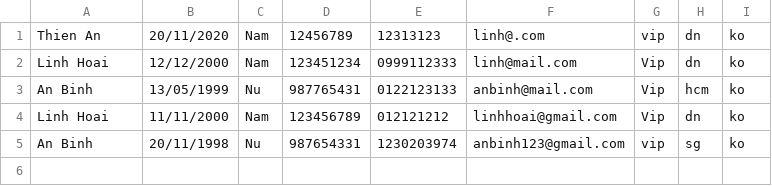
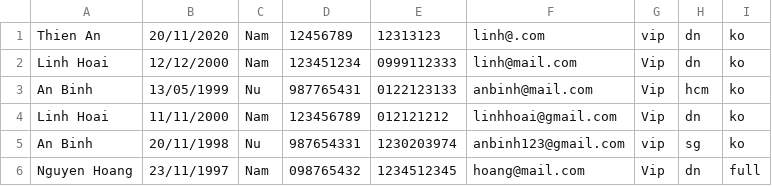
Before and after one commit to C0920G1-NguyenQuangHoaiLinh/C0920G1-NguyenQuangHoaiLinh, a CSV file: FuramaResort/src/data/Customer.csv, drawn as a sheet.

```diff
--- a/FuramaResort/src/data/Customer.csv
+++ b/FuramaResort/src/data/Customer.csv
@@ -5 +5,2 @@ Linh Hoai, 11/11/2000, Nam, 123456789, 012121212, linhhoai@gmail.com, Vip, dn, k
 An Binh, 20/11/1998, Nu, 987654331, 1230203974, anbinh123@gmail.com, vip, sg, ko
+Nguyen Hoang, 23/11/1997, Nam, 098765432, 1234512345, hoang@mail.com, Vip, dn, full
```
Also changed, not shown: FuramaResort/src/data/Booking.csv, 1 other file.
